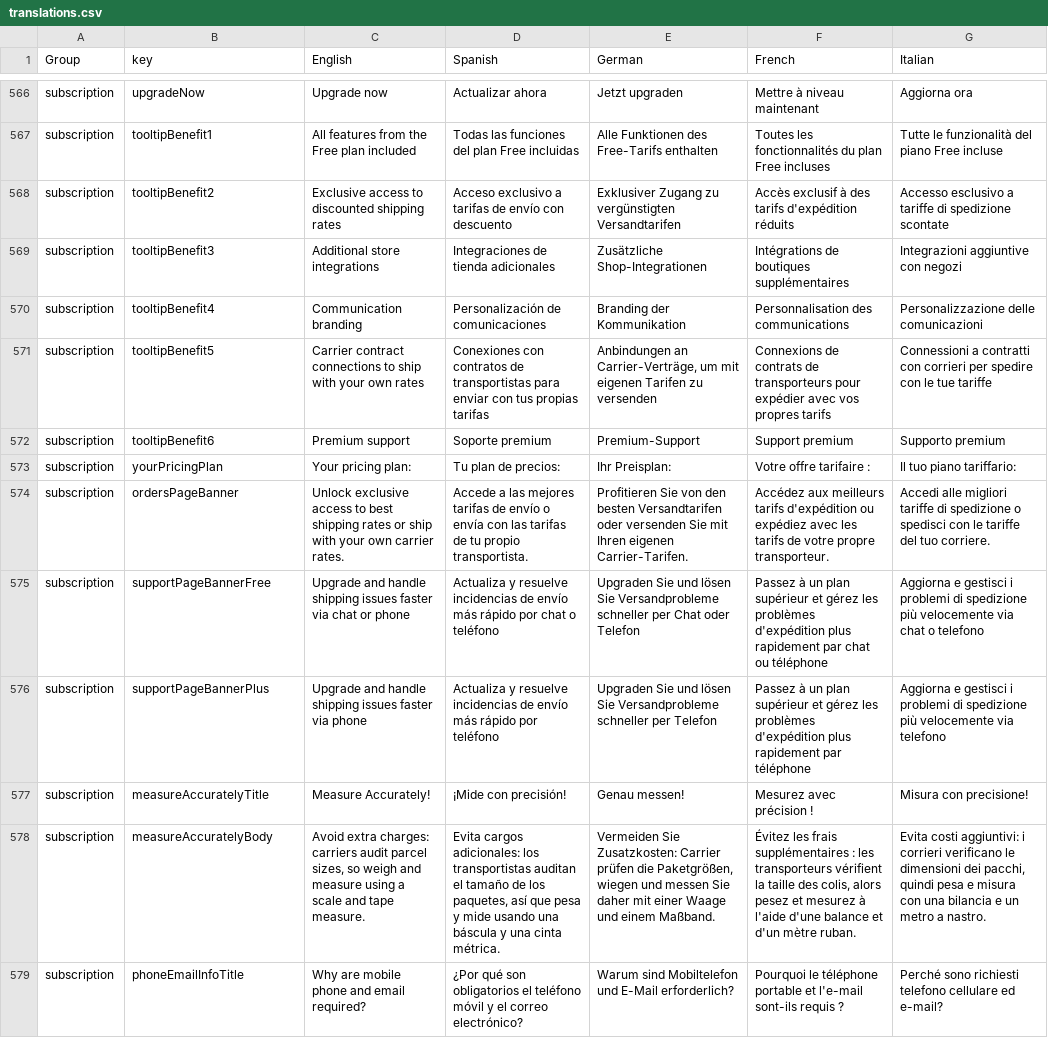
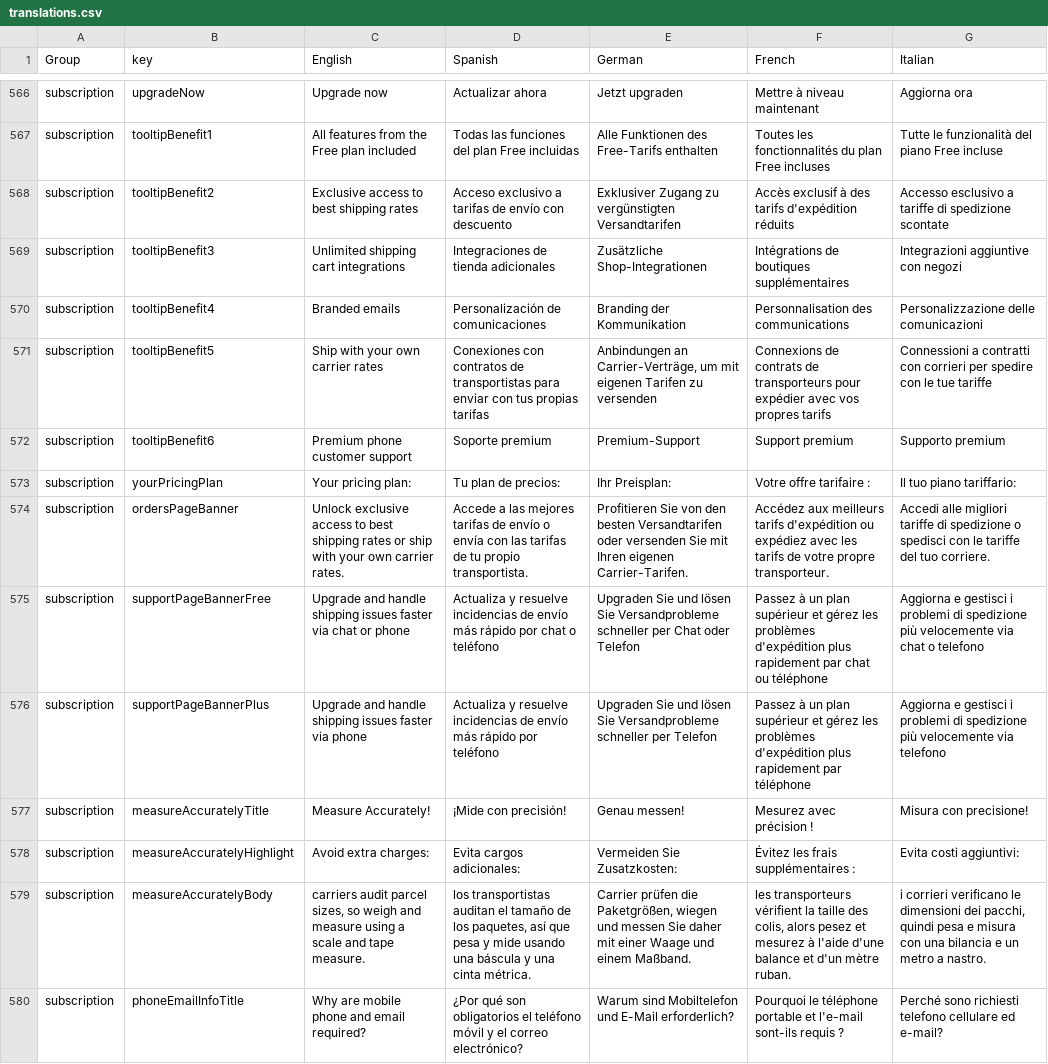
Before and after one commit to packlink-dev/ecommerce_module_core, a CSV file: src/BusinessLogic/Resources/countries/translations.csv, drawn as a sheet; only a part is shown, gaps mark what is left out; addresses are those after the commit; the diff names each change by its address in the sheet, - before the commit and + after, or states it on an @@ line.

```diff
--- a/src/BusinessLogic/Resources/countries/translations.csv
+++ b/src/BusinessLogic/Resources/countries/translations.csv
-C568 (English): Exclusive access to discounted shipping rates
+C568 (English): Exclusive access to best shipping rates
-C569 (English): Additional store integrations
+C569 (English): Unlimited shipping cart integrations
-C570 (English): Communication branding
+C570 (English): Branded emails
-C571 (English): Carrier contract connections to ship with your own rates
+C571 (English): Ship with your own carrier rates
-C572 (English): Premium support
+C572 (English): Premium phone customer support
+row 578: subscription | measureAccuratelyHighlight | Avoid extra charges: | Evita cargos adicionales: | Vermeiden Sie Zusatzkosten: | Évitez les frais supplémentaires : | Evita costi aggiuntivi:
-C579 (English): Avoid extra charges: carriers audit…
+C579 (English): carriers audit…
-D579 (Spanish): Evita cargos adicionales: los transportistas…
+D579 (Spanish): los transportistas…
-E579 (German): Vermeiden Sie Zusatzkosten: Carrier prüfen…
+E579 (German): Carrier prüfen…
-F579 (French): Évitez les frais supplémentaires : les transporteurs…
+F579 (French): les transporteurs…
-G579 (Italian): Evita costi aggiuntivi: i corrieri…
+G579 (Italian): i corrieri…
```
Also changed, not shown: 34 other files.
